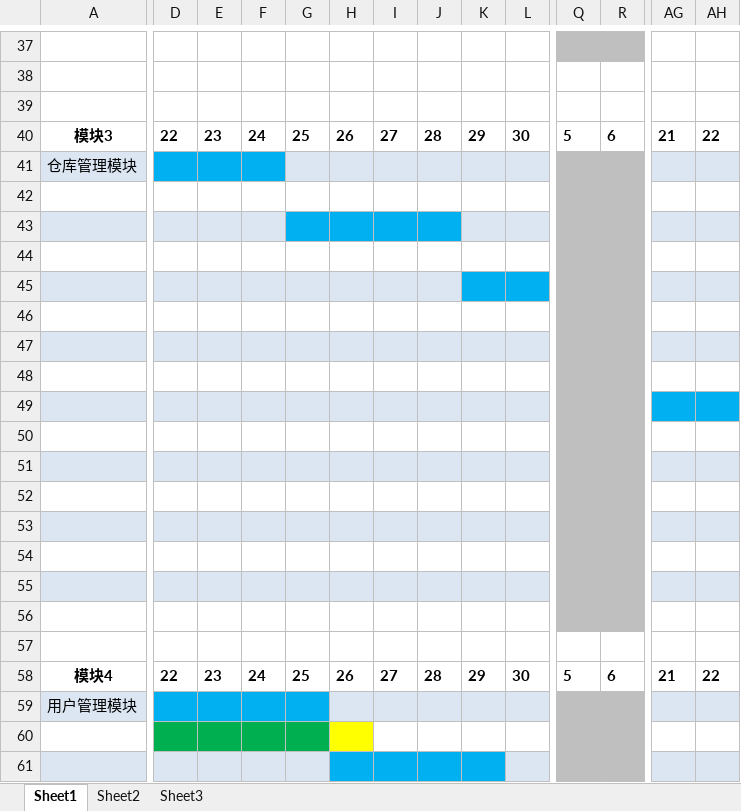
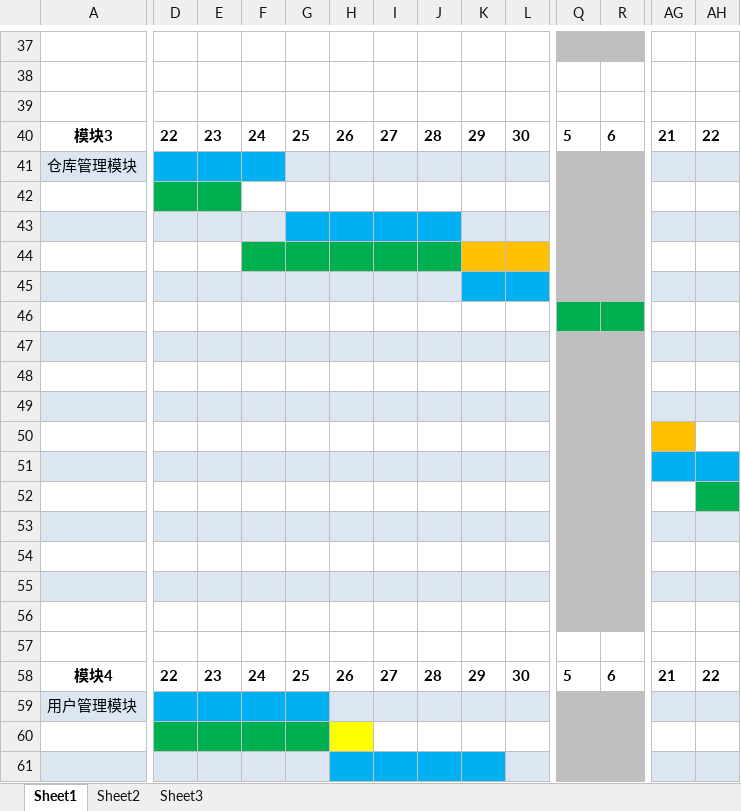
Before and after one commit to Allen-Jaeger/SupermarketManagementSystem, an Excel workbook: Document/第2组项目工作计划表.xlsx, sheet Sheet1, drawn as a sheet; only a part is shown, gaps mark what is left out; values as stored, in another font and other column widths than the file's, no borders; conditional formats not drawn; the diff covers the shown part only; the diff names each change by its address in the sheet, - before the commit and + after, or states it on an @@ line.

Commit message:
工作计划表更新#Lzy

```diff
--- a/Document/第2组项目工作计划表.xlsx (sheet Sheet1)
+++ b/Document/第2组项目工作计划表.xlsx (sheet Sheet1)
-D42:E42 fill: none
+D42:E42 fill: #00B050
-F44:J44 fill: none
+F44:J44 fill: #00B050
-K44:L44 fill: none
+K44:L44 fill: #FFC000
-Q46:R46 fill: #BFBFBF
+Q46:R46 fill: #00B050
-AG49:AH49 fill: #00B0F0
+AG49:AH49 fill: #DCE6F2
-AG50 fill: none
+AG50 fill: #FFC000
-AG51:AH51 fill: #DCE6F2
+AG51:AH51 fill: #00B0F0
-AH52 fill: none
+AH52 fill: #00B050
```
Also changed, not shown: cell formats elsewhere in this sheet.
